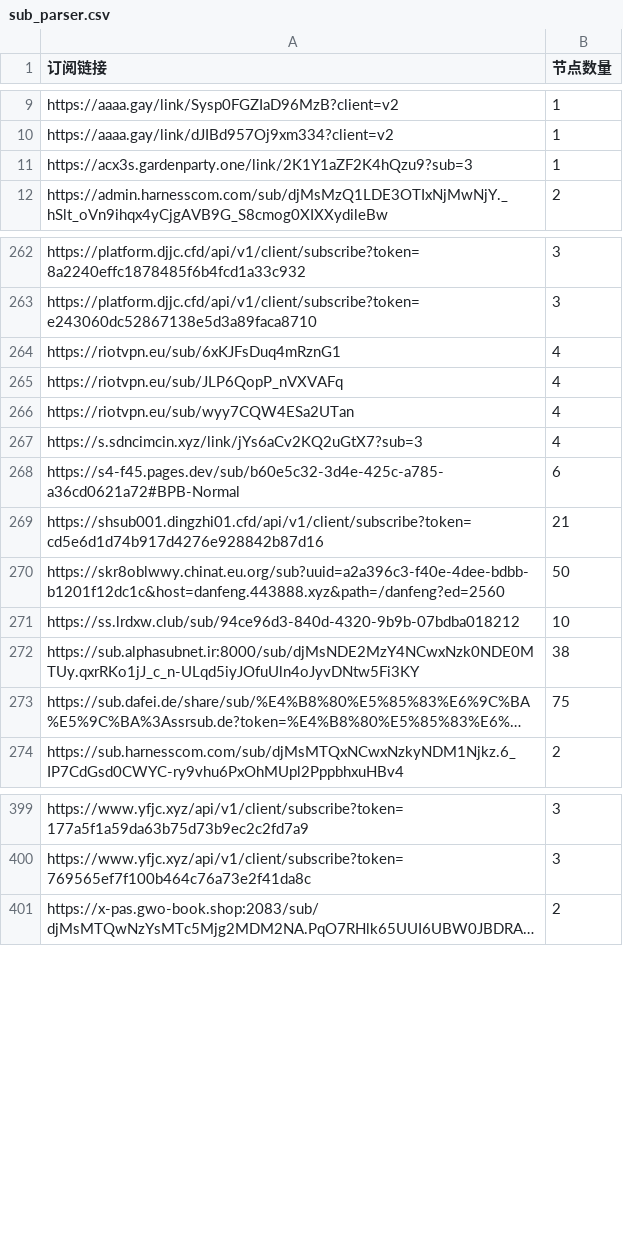
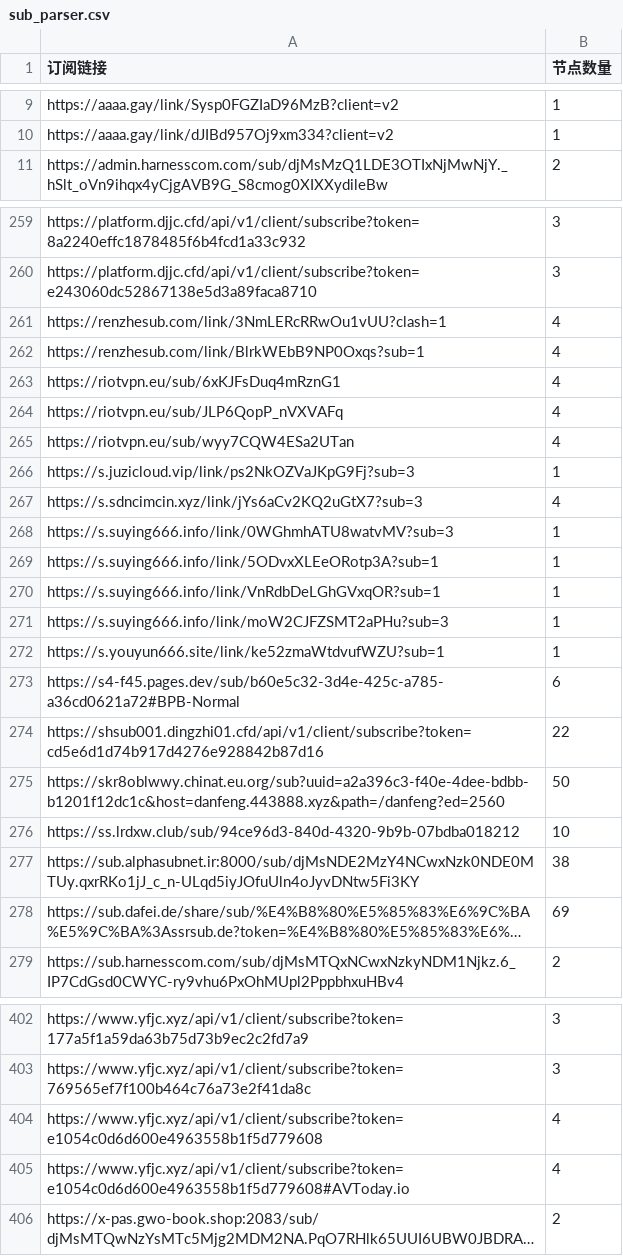
Before and after one commit to ipenwrt/crawler, a CSV file: sub_parser.csv, drawn as a sheet; only a part is shown, gaps mark what is left out; long unchanged cells end in …; removed rows and columns are numbered as before the commit, all else as after; the diff covers the shown part only; the diff names each change by its address in the sheet, - before the commit and + after, or states it on an @@ line.

```diff
--- a/sub_parser.csv
+++ b/sub_parser.csv
-row 11: https://acx3s.gardenparty.one/link/2K1Y1aZF2K4hQzu9?sub=3 | 1
+row 261: https://renzhesub.com/link/3NmLERcRRwOu1vUU?clash=1 | 4
+row 262: https://renzhesub.com/link/BlrkWEbB9NP0Oxqs?sub=1 | 4
+row 266: https://s.juzicloud.vip/link/ps2NkOZVaJKpG9Fj?sub=3 | 1
+row 268: https://s.suying666.info/link/0WGhmhATU8watvMV?sub=3 | 1
+row 269: https://s.suying666.info/link/5ODvxXLEeORotp3A?sub=1 | 1
+row 270: https://s.suying666.info/link/VnRdbDeLGhGVxqOR?sub=1 | 1
+row 271: https://s.suying666.info/link/moW2CJFZSMT2aPHu?sub=3 | 1
+row 272: https://s.youyun666.site/link/ke52zmaWtdvufWZU?sub=1 | 1
-B274 (节点数量): 21
+B274 (节点数量): 22
-B278 (节点数量): 75
+B278 (节点数量): 69
+row 404: https://www.yfjc.xyz/api/v1/client/subscribe?token=e1054c0d6d600e4963558b1f5d779608 | 4
+row 405: https://www.yfjc.xyz/api/v1/client/subscribe?token=e1054c0d6d600e4963558b1f5d779608#AVToday.io | 4
```
Also changed, not shown: 16 added rows, 7 removed rows and 12 edited cells elsewhere in this file, 3 other files.
